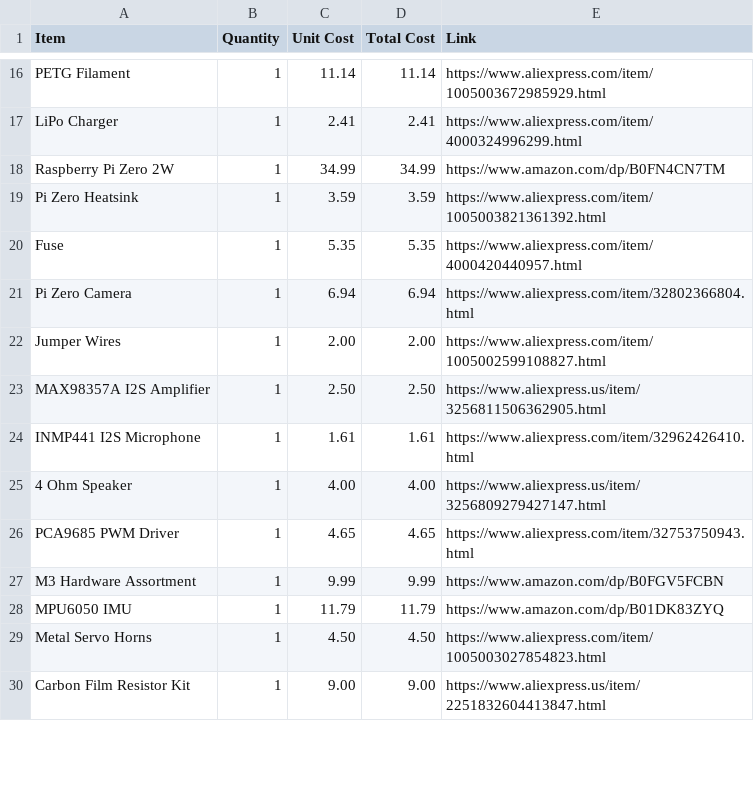
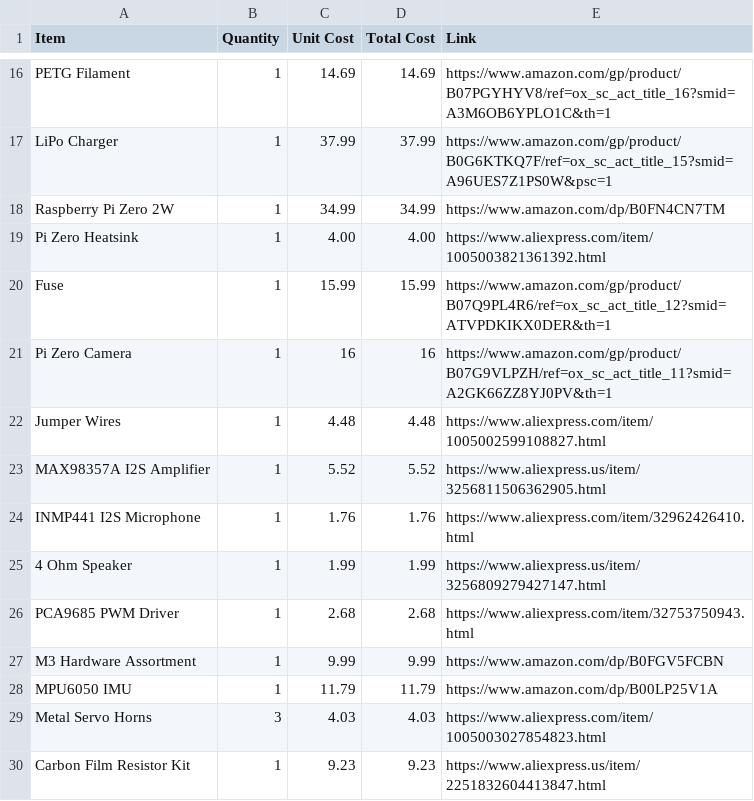
Before and after one commit to michaelsumin78-hue/flathead_robot, a CSV file: BOM.csv, drawn as a sheet; only a part is shown, gaps mark what is left out; the diff covers the shown part only; the diff names each change by its address in the sheet, - before the commit and + after, or states it on an @@ line.

```diff
--- a/BOM.csv
+++ b/BOM.csv
-C16 (Unit Cost): 11.14
+C16 (Unit Cost): 14.69
-D16 (Total Cost): 11.14
+D16 (Total Cost): 14.69
-E16 (Link): https://www.aliexpress.com/item/1005003672985929.html
+E16 (Link): https://www.amazon.com/gp/product/B07PGYHYV8/ref=ox_sc_act_title_16?smid=A3M6OB6YPLO1C&th=1
-C17 (Unit Cost): 2.41
+C17 (Unit Cost): 37.99
-D17 (Total Cost): 2.41
+D17 (Total Cost): 37.99
-E17 (Link): https://www.aliexpress.com/item/4000324996299.html
+E17 (Link): https://www.amazon.com/gp/product/B0G6KTKQ7F/ref=ox_sc_act_title_15?smid=A96UES7Z1PS0W&psc=1
-C19 (Unit Cost): 3.59
+C19 (Unit Cost): 4.00
-D19 (Total Cost): 3.59
+D19 (Total Cost): 4.00
-C20 (Unit Cost): 5.35
+C20 (Unit Cost): 15.99
-D20 (Total Cost): 5.35
+D20 (Total Cost): 15.99
-E20 (Link): https://www.aliexpress.com/item/4000420440957.html
+E20 (Link): https://www.amazon.com/gp/product/B07Q9PL4R6/ref=ox_sc_act_title_12?smid=ATVPDKIKX0DER&th=1
-C21 (Unit Cost): 6.94
+C21 (Unit Cost): 16
-D21 (Total Cost): 6.94
+D21 (Total Cost): 16
-E21 (Link): https://www.aliexpress.com/item/32802366804.html
+E21 (Link): https://www.amazon.com/gp/product/B07G9VLPZH/ref=ox_sc_act_title_11?smid=A2GK66ZZ8YJ0PV&th=1
-C22 (Unit Cost): 2.00
+C22 (Unit Cost): 4.48
-D22 (Total Cost): 2.00
+D22 (Total Cost): 4.48
-C23 (Unit Cost): 2.50
+C23 (Unit Cost): 5.52
-D23 (Total Cost): 2.50
+D23 (Total Cost): 5.52
-C24 (Unit Cost): 1.61
+C24 (Unit Cost): 1.76
-D24 (Total Cost): 1.61
+D24 (Total Cost): 1.76
-C25 (Unit Cost): 4.00
+C25 (Unit Cost): 1.99
-D25 (Total Cost): 4.00
+D25 (Total Cost): 1.99
-C26 (Unit Cost): 4.65
+C26 (Unit Cost): 2.68
-D26 (Total Cost): 4.65
+D26 (Total Cost): 2.68
-E28 (Link): https://www.amazon.com/dp/B01DK83ZYQ
+E28 (Link): https://www.amazon.com/dp/B00LP25V1A
-B29 (Quantity): 1
+B29 (Quantity): 3
-C29 (Unit Cost): 4.50
+C29 (Unit Cost): 4.03
-D29 (Total Cost): 4.50
+D29 (Total Cost): 4.03
-C30 (Unit Cost): 9.00
+C30 (Unit Cost): 9.23
-D30 (Total Cost): 9.00
+D30 (Total Cost): 9.23
```
Also changed, not shown: 4 added rows and 33 edited cells elsewhere in this file.
